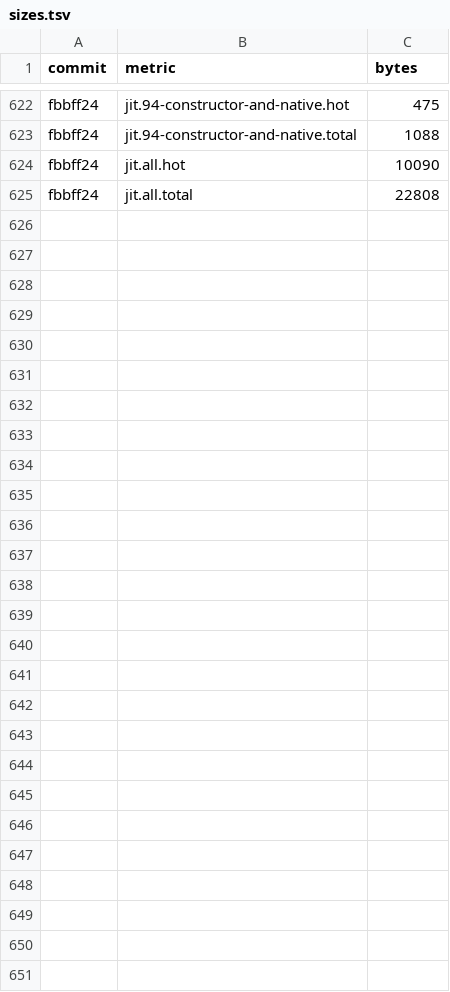
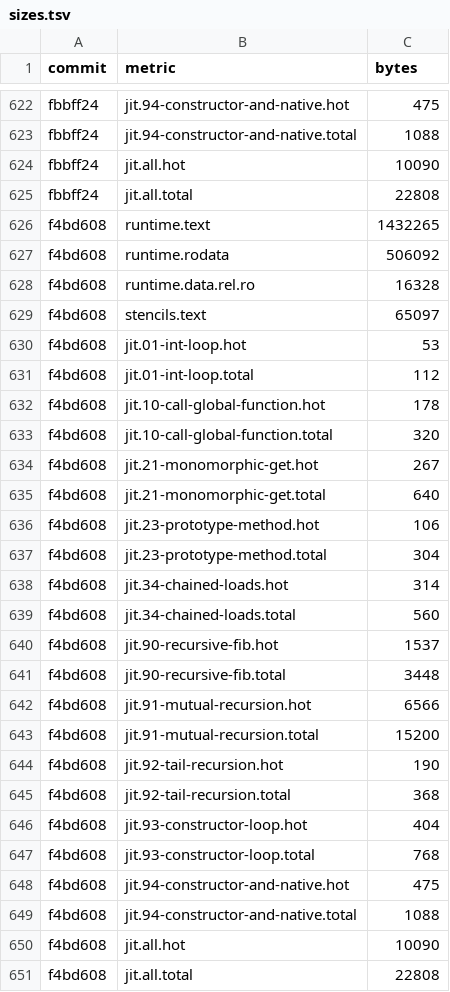
Before and after one commit to cesar-kunz/cloison, a TSV file: bench/sizes.tsv, drawn as a sheet; only a part is shown, gaps mark what is left out.

Commit message:
Record sizes for b2c4778

```diff
--- a/bench/sizes.tsv
+++ b/bench/sizes.tsv
@@ -625 +625,27 @@ fbbff24	jit.all.hot	10090
 fbbff24	jit.all.total	22808
+f4bd608	runtime.text	1432265
+f4bd608	runtime.rodata	506092
+f4bd608	runtime.data.rel.ro	16328
+f4bd608	stencils.text	65097
+f4bd608	jit.01-int-loop.hot	53
+f4bd608	jit.01-int-loop.total	112
+f4bd608	jit.10-call-global-function.hot	178
+f4bd608	jit.10-call-global-function.total	320
+f4bd608	jit.21-monomorphic-get.hot	267
+f4bd608	jit.21-monomorphic-get.total	640
+f4bd608	jit.23-prototype-method.hot	106
+f4bd608	jit.23-prototype-method.total	304
+f4bd608	jit.34-chained-loads.hot	314
+f4bd608	jit.34-chained-loads.total	560
+f4bd608	jit.90-recursive-fib.hot	1537
+f4bd608	jit.90-recursive-fib.total	3448
+f4bd608	jit.91-mutual-recursion.hot	6566
+f4bd608	jit.91-mutual-recursion.total	15200
+f4bd608	jit.92-tail-recursion.hot	190
+f4bd608	jit.92-tail-recursion.total	368
+f4bd608	jit.93-constructor-loop.hot	404
+f4bd608	jit.93-constructor-loop.total	768
+f4bd608	jit.94-constructor-and-native.hot	475
+f4bd608	jit.94-constructor-and-native.total	1088
+f4bd608	jit.all.hot	10090
+f4bd608	jit.all.total	22808
```
